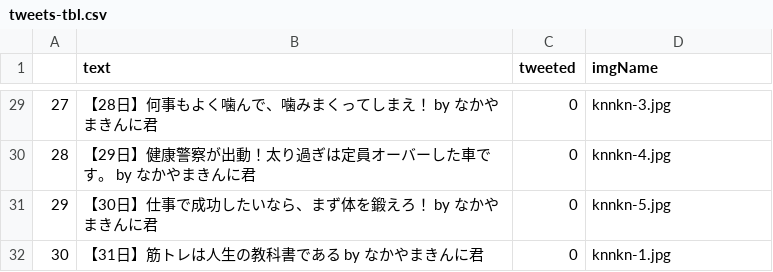
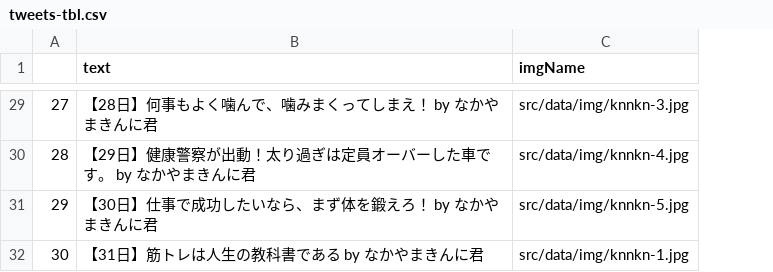
Before and after one commit to sota0121/twitter-bot-cli, a CSV file: src/data/tweets-tbl.csv, drawn as a sheet; only a part is shown, gaps mark what is left out; removed rows and columns are numbered as before the commit, all else as after; the diff covers the shown part only; the diff names each change by its address in the sheet, - before the commit and + after, or states it on an @@ line.

```diff
--- a/src/data/tweets-tbl.csv
+++ b/src/data/tweets-tbl.csv
-column C (tweeted), rows 29-32: all 0
-C29 (imgName): knnkn-3.jpg
+C29 (imgName): src/data/img/knnkn-3.jpg
-C30 (imgName): knnkn-4.jpg
+C30 (imgName): src/data/img/knnkn-4.jpg
-C31 (imgName): knnkn-5.jpg
+C31 (imgName): src/data/img/knnkn-5.jpg
-C32 (imgName): knnkn-1.jpg
+C32 (imgName): src/data/img/knnkn-1.jpg
```
Also changed, not shown: 27 edited cells elsewhere in this file, 3 other files.
